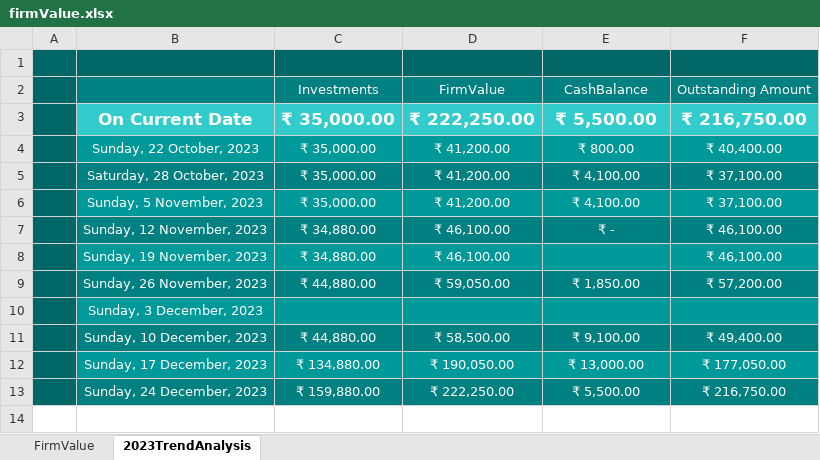
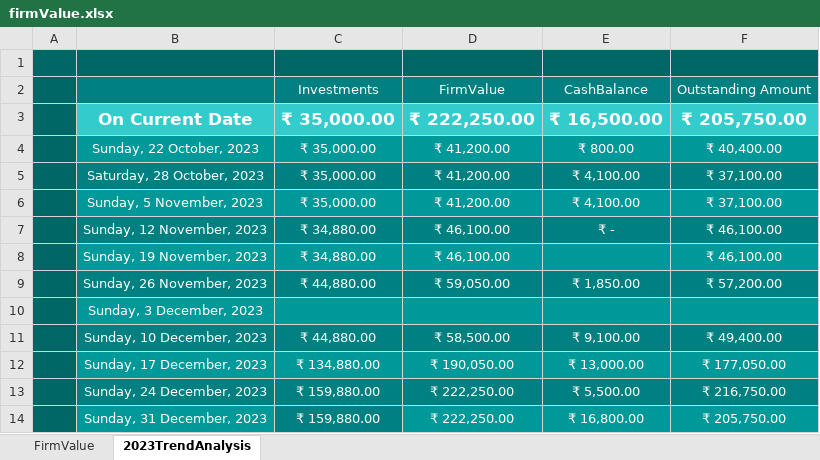
Before and after one commit to aboongm/tungfamFinance, an Excel workbook: firmValue.xlsx, sheet 2023TrendAnalysis, drawn as a sheet; values as stored, in another font and other column widths than the file's, no borders; charts and pictures not drawn; the diff names each change by its address in the sheet, - before the commit and + after, or states it on an @@ line.

```diff
--- a/firmValue.xlsx (sheet 2023TrendAnalysis)
+++ b/firmValue.xlsx (sheet 2023TrendAnalysis)
-E3: ₹ 5,500.00
+E3: ₹ 16,500.00
-F3: ₹ 216,750.00
+F3: ₹ 205,750.00
+row 14:  | Sunday, 31 December, 2023 | ₹ 159,880.00 | ₹ 222,250.00 | ₹ 16,800.00 | ₹ 205,750.00
```
Also changed, not shown: sheet FirmValue, charts or pictures, Financials.xlsx, LoanOfficer-A/2023/Haobijam Thasana.xlsx, 10 other files.
